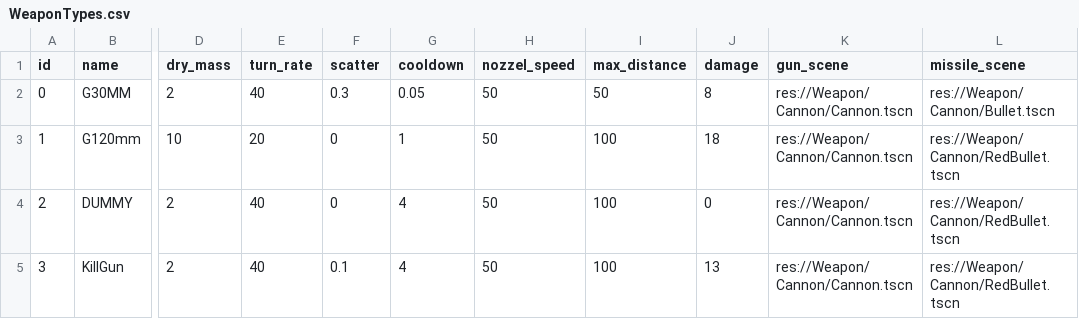
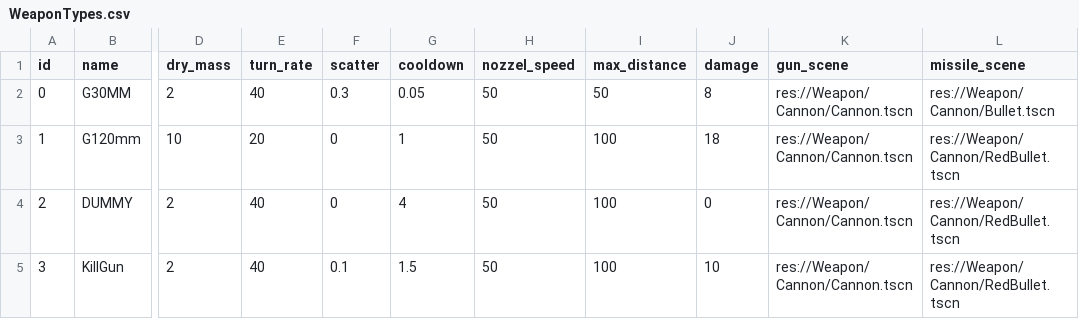
Before and after one commit to scuzzar/hanseaticGalaxy, a CSV file: Weapon/WeaponTypes.csv, drawn as a sheet; only a part is shown, gaps mark what is left out; the diff names each change by its address in the sheet, - before the commit and + after, or states it on an @@ line.

Commit message:
added notice on missions for Pirates added bounty improved Pirate generation added attention Light to pirat KillSats balance to KillSat Weapon added signal to tell Pirates that the mission ended removed test stage around Phobos Added Fullscreen Toggel

```diff
--- a/Weapon/WeaponTypes.csv
+++ b/Weapon/WeaponTypes.csv
-G5 (cooldown): 4
+G5 (cooldown): 1.5
-J5 (damage): 13
+J5 (damage): 10
```
Also changed, not shown: 14 other files.
